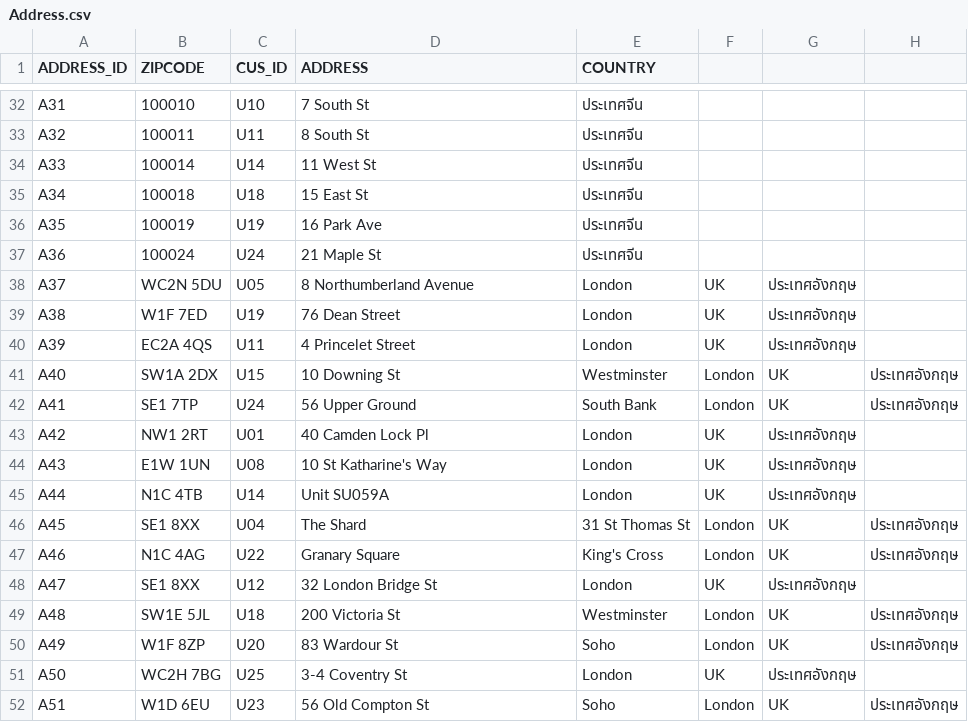
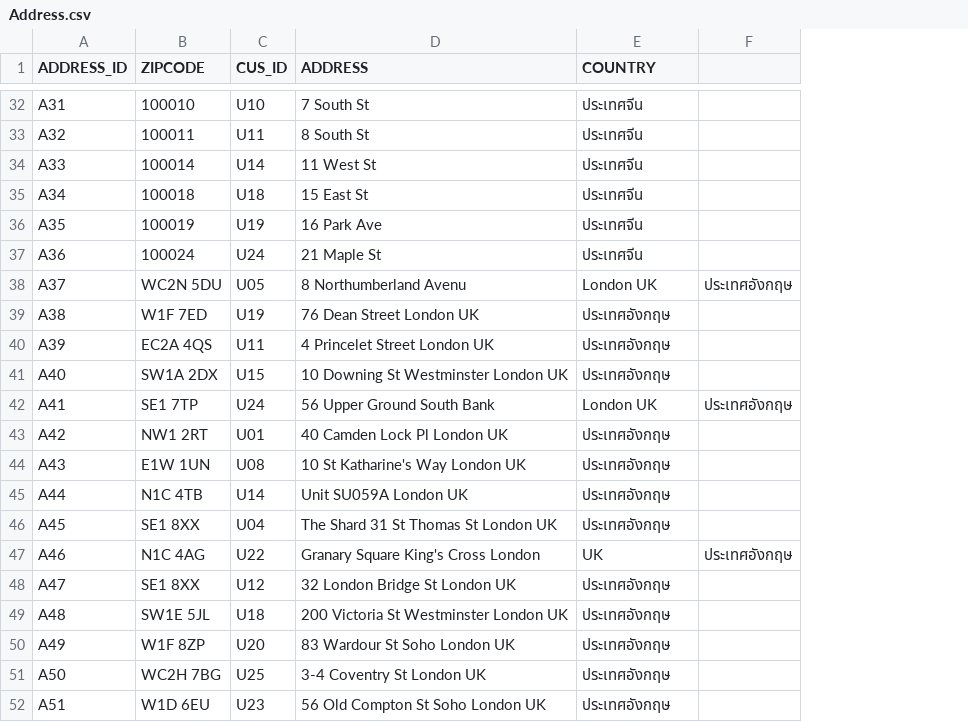
Before and after one commit to kkpanuwat/FinalDatabaseExam, a CSV file: assets/Address.csv, drawn as a sheet; only a part is shown, gaps mark what is left out; removed rows and columns are numbered as before the commit, all else as after; the diff covers the shown part only; the diff names each change by its address in the sheet, - before the commit and + after, or states it on an @@ line.

Commit message:
refactor:address

```diff
--- a/assets/Address.csv
+++ b/assets/Address.csv
-column F, rows 38-52: UK | UK | UK | London | London | UK | UK | UK | London | London | UK | London | London | UK | London
-column G, rows 38-52: ประเทศอังกฤษ | ประเทศอังกฤษ | ประเทศอังกฤษ | UK | UK | ประเทศอังกฤษ | ประเทศอังกฤษ | ประเทศอังกฤษ | UK | UK | ประเทศอังกฤษ | UK | UK | ประเทศอังกฤษ | UK
-D38 (ADDRESS): 8 Northumberland Avenue
+D38 (ADDRESS): 8 Northumberland Avenu
-E38 (COUNTRY): London
+E38 (COUNTRY): London UK
-F38: (empty)
+F38: ประเทศอังกฤษ
-D39 (ADDRESS): 76 Dean Street
+D39 (ADDRESS): 76 Dean Street London UK
-E39:E40 (COUNTRY): London
+E39:E40 (COUNTRY): ประเทศอังกฤษ
-D40 (ADDRESS): 4 Princelet Street
+D40 (ADDRESS): 4 Princelet Street London UK
-D41 (ADDRESS): 10 Downing St
+D41 (ADDRESS): 10 Downing St Westminster London UK
-E41 (COUNTRY): Westminster
+E41 (COUNTRY): ประเทศอังกฤษ
-F41: ประเทศอังกฤษ
+F41: (empty)
-D42 (ADDRESS): 56 Upper Ground
+D42 (ADDRESS): 56 Upper Ground South Bank
-E42 (COUNTRY): South Bank
+E42 (COUNTRY): London UK
-D43 (ADDRESS): 40 Camden Lock Pl
+D43 (ADDRESS): 40 Camden Lock Pl London UK
-E43:E45 (COUNTRY): London
+E43:E45 (COUNTRY): ประเทศอังกฤษ
-D44 (ADDRESS): 10 St Katharine's Way
+D44 (ADDRESS): 10 St Katharine's Way London UK
-D45 (ADDRESS): Unit SU059A
+D45 (ADDRESS): Unit SU059A London UK
-D46 (ADDRESS): The Shard
+D46 (ADDRESS): The Shard 31 St Thomas St London UK
-E46 (COUNTRY): 31 St Thomas St
+E46 (COUNTRY): ประเทศอังกฤษ
-F46: ประเทศอังกฤษ
+F46: (empty)
-D47 (ADDRESS): Granary Square
+D47 (ADDRESS): Granary Square King's Cross London
-E47 (COUNTRY): King's Cross
+E47 (COUNTRY): UK
-D48 (ADDRESS): 32 London Bridge St
+D48 (ADDRESS): 32 London Bridge St London UK
-E48 (COUNTRY): London
+E48 (COUNTRY): ประเทศอังกฤษ
-D49 (ADDRESS): 200 Victoria St
+D49 (ADDRESS): 200 Victoria St Westminster London UK
-E49 (COUNTRY): Westminster
+E49 (COUNTRY): ประเทศอังกฤษ
-F49:F50: ประเทศอังกฤษ
+F49:F50: (empty)
-D50 (ADDRESS): 83 Wardour St
+D50 (ADDRESS): 83 Wardour St Soho London UK
-E50 (COUNTRY): Soho
+E50 (COUNTRY): ประเทศอังกฤษ
-D51 (ADDRESS): 3-4 Coventry St
+D51 (ADDRESS): 3-4 Coventry St London UK
-E51 (COUNTRY): London
+E51 (COUNTRY): ประเทศอังกฤษ
-D52 (ADDRESS): 56 Old Compton St
+D52 (ADDRESS): 56 Old Compton St Soho London UK
-E52 (COUNTRY): Soho
+E52 (COUNTRY): ประเทศอังกฤษ
-F52: ประเทศอังกฤษ
+F52: (empty)
```
Also changed, not shown: 20 edited cells elsewhere in this file.
